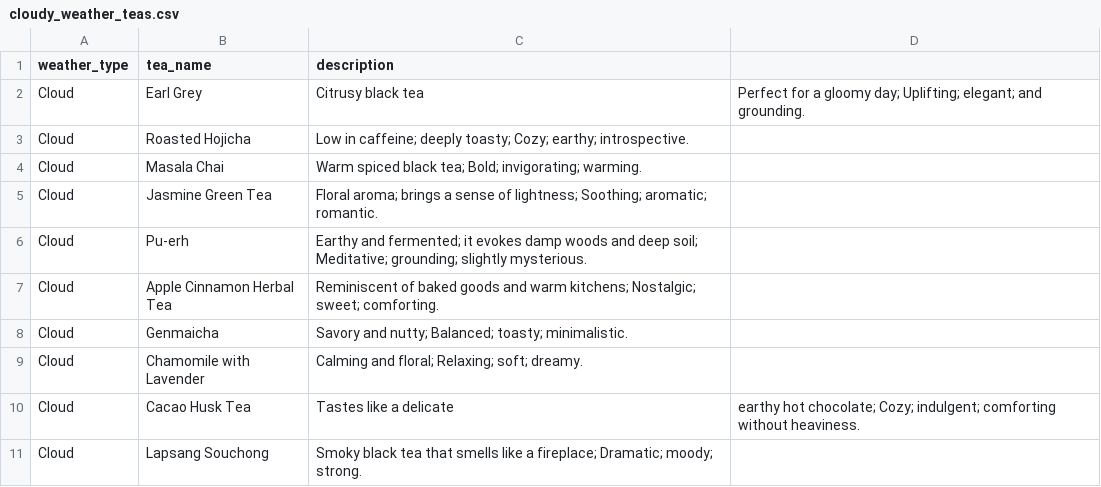
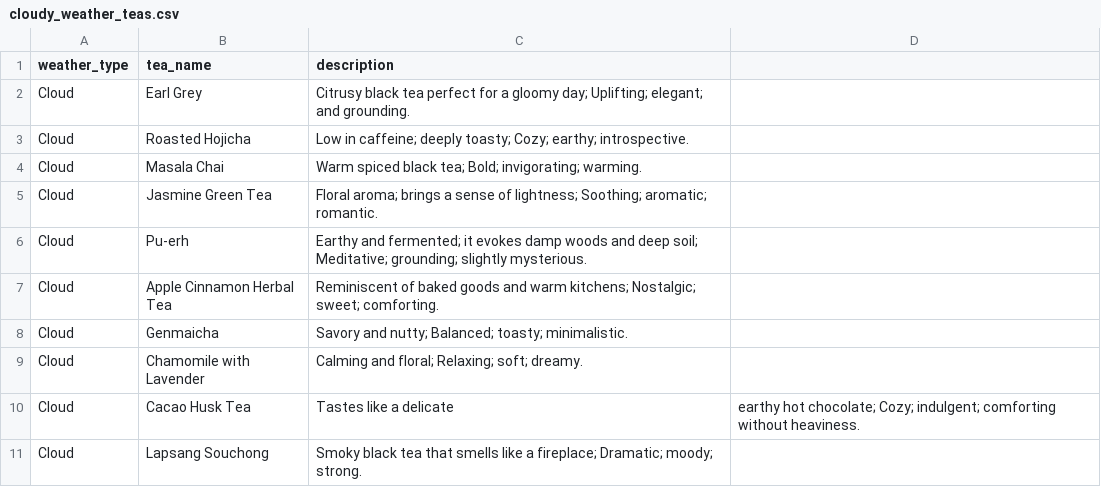
Before and after one commit to mashrufhossain/team1csvs, a CSV file: csv_data/cloudy_weather_teas.csv, drawn as a sheet.

Commit message:
Typos

```diff
--- a/csv_data/cloudy_weather_teas.csv
+++ b/csv_data/cloudy_weather_teas.csv
@@ -1,3 +1,3 @@
 weather_type,tea_name,description
-Cloud,Earl Grey,Citrusy black tea,Perfect for a gloomy day; Uplifting; elegant; and grounding.
+Cloud,Earl Grey,Citrusy black tea perfect for a gloomy day; Uplifting; elegant; and grounding.
 Cloud,Roasted Hojicha,Low in caffeine; deeply toasty; Cozy; earthy; introspective.
```
